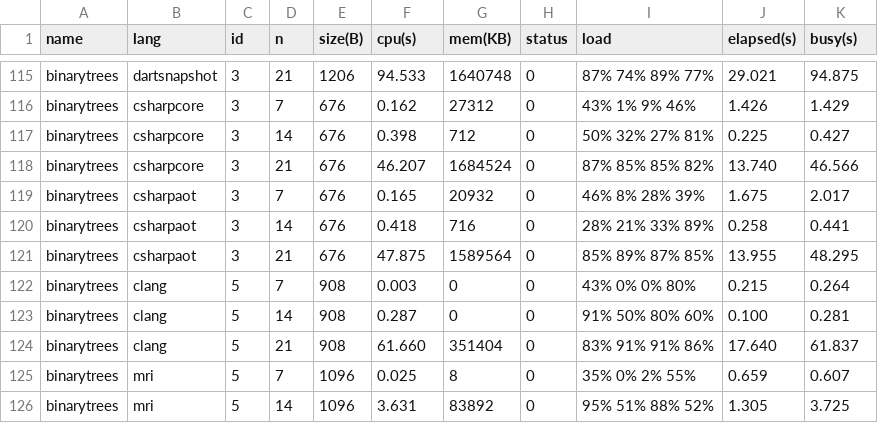
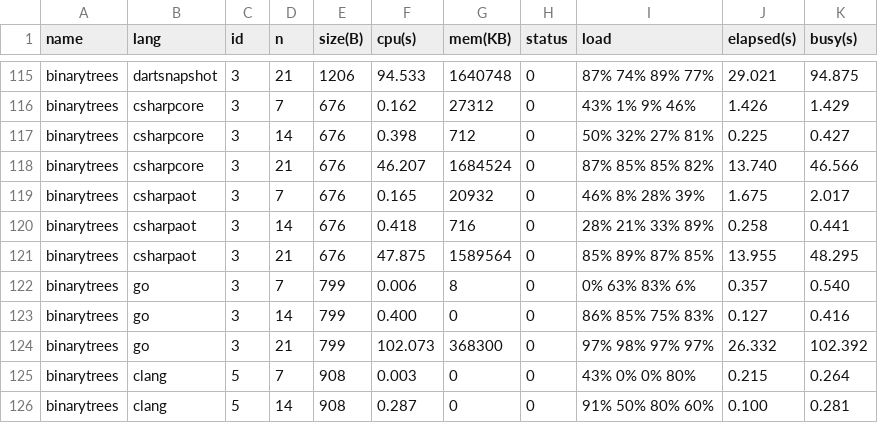
Before and after one commit to kirisky/benchmarks-game, a CSV file: public/data/ndata.csv, drawn as a sheet; only a part is shown, gaps mark what is left out; the shorter side is filled out with more unchanged rows; the diff names each change by its address in the sheet, - before the commit and + after, or states it on an @@ line.

```diff
--- a/public/data/ndata.csv
+++ b/public/data/ndata.csv
+row 122: binarytrees | go | 3 | 7 | 799 | 0.006 | 8 | 0 | 0% 63% 83% 6% | 0.357 | 0.540
+row 123: binarytrees | go | 3 | 14 | 799 | 0.400 | 0 | 0 | 86% 85% 75% 83% | 0.127 | 0.416
+row 124: binarytrees | go | 3 | 21 | 799 | 102.073 | 368300 | 0 | 97% 98% 97% 97% | 26.332 | 102.392
```
Also changed, not shown: public/data/alldata.csv, public/data/data.csv, 10 other files.
